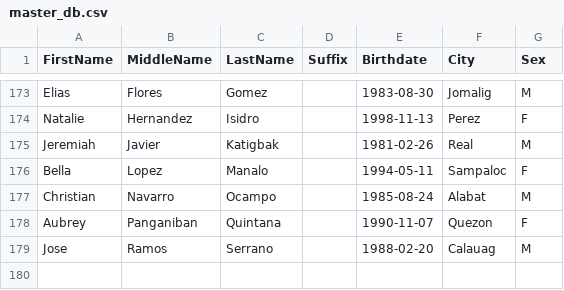
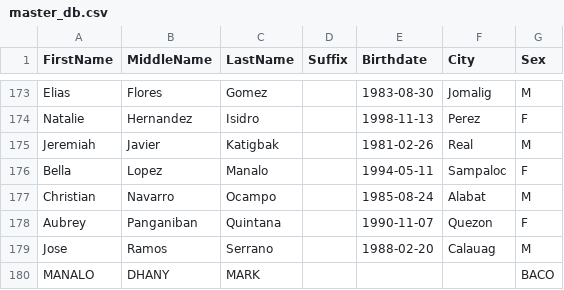
Before and after one commit to calguard/master-database, a CSV file: master_db.csv, drawn as a sheet; only a part is shown, gaps mark what is left out; the diff names each change by its address in the sheet, - before the commit and + after, or states it on an @@ line.

Commit message:
Update master_db.csv

```diff
--- a/master_db.csv
+++ b/master_db.csv
+row 180: MANALO | DHANY | MARK |  |  |  | BACO
```
